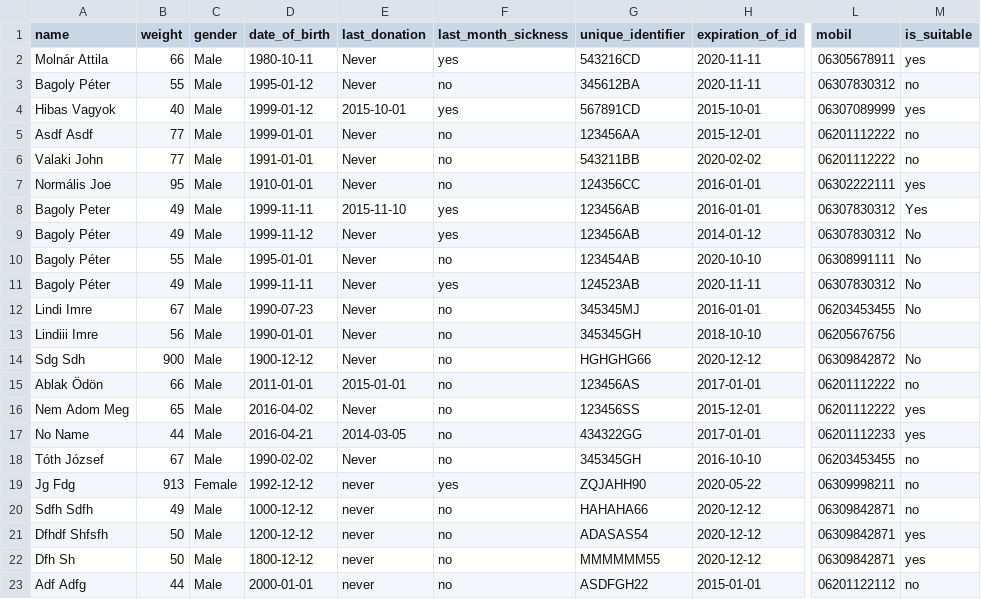
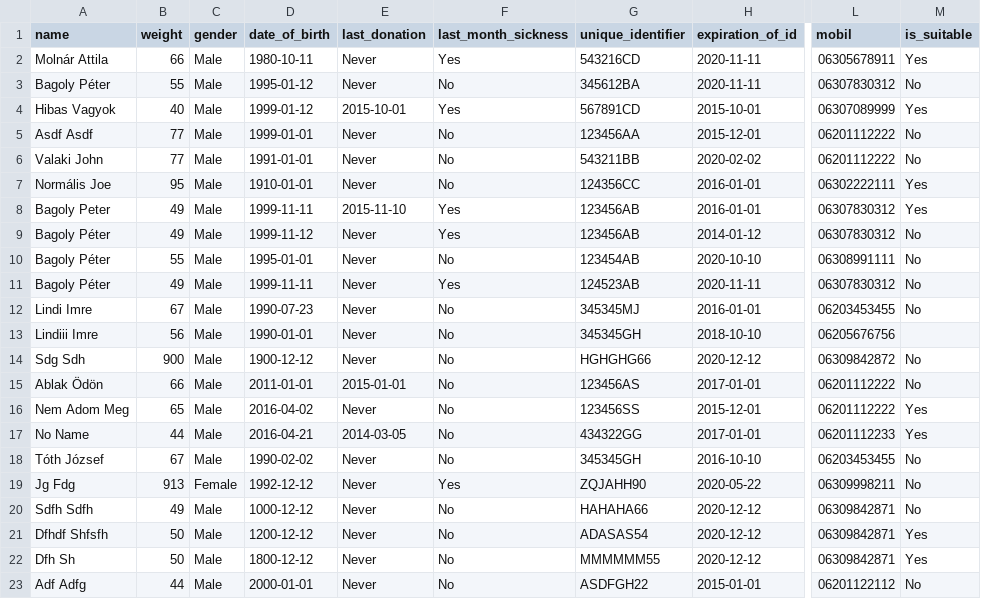
Before and after one commit to lindi-imre/blood_donation, a CSV file: Data/donors.csv, drawn as a sheet; only a part is shown, gaps mark what is left out; the diff names each change by its address in the sheet, - before the commit and + after, or states it on an @@ line.

```diff
--- a/Data/donors.csv
+++ b/Data/donors.csv
-F2 (last_month_sickness): yes
+F2 (last_month_sickness): Yes
-M2 (is_suitable): yes
+M2 (is_suitable): Yes
-F3 (last_month_sickness): no
+F3 (last_month_sickness): No
-M3 (is_suitable): no
+M3 (is_suitable): No
-F4 (last_month_sickness): yes
+F4 (last_month_sickness): Yes
-M4 (is_suitable): yes
+M4 (is_suitable): Yes
-F5:F7 (last_month_sickness): no
+F5:F7 (last_month_sickness): No
-M5:M6 (is_suitable): no
+M5:M6 (is_suitable): No
-M7 (is_suitable): yes
+M7 (is_suitable): Yes
-F8:F9 (last_month_sickness): yes
+F8:F9 (last_month_sickness): Yes
-F10 (last_month_sickness): no
+F10 (last_month_sickness): No
-F11 (last_month_sickness): yes
+F11 (last_month_sickness): Yes
-F12:F18 (last_month_sickness): no
+F12:F18 (last_month_sickness): No
-M15 (is_suitable): no
+M15 (is_suitable): No
-M16:M17 (is_suitable): yes
+M16:M17 (is_suitable): Yes
-M18:M20 (is_suitable): no
+M18:M20 (is_suitable): No
-E19:E23 (last_donation): never
+E19:E23 (last_donation): Never
-F19 (last_month_sickness): yes
+F19 (last_month_sickness): Yes
-F20:F23 (last_month_sickness): no
+F20:F23 (last_month_sickness): No
-M21:M22 (is_suitable): yes
+M21:M22 (is_suitable): Yes
-M23 (is_suitable): no
+M23 (is_suitable): No
```
Also changed, not shown: Data/donations.csv, 7 other files.
